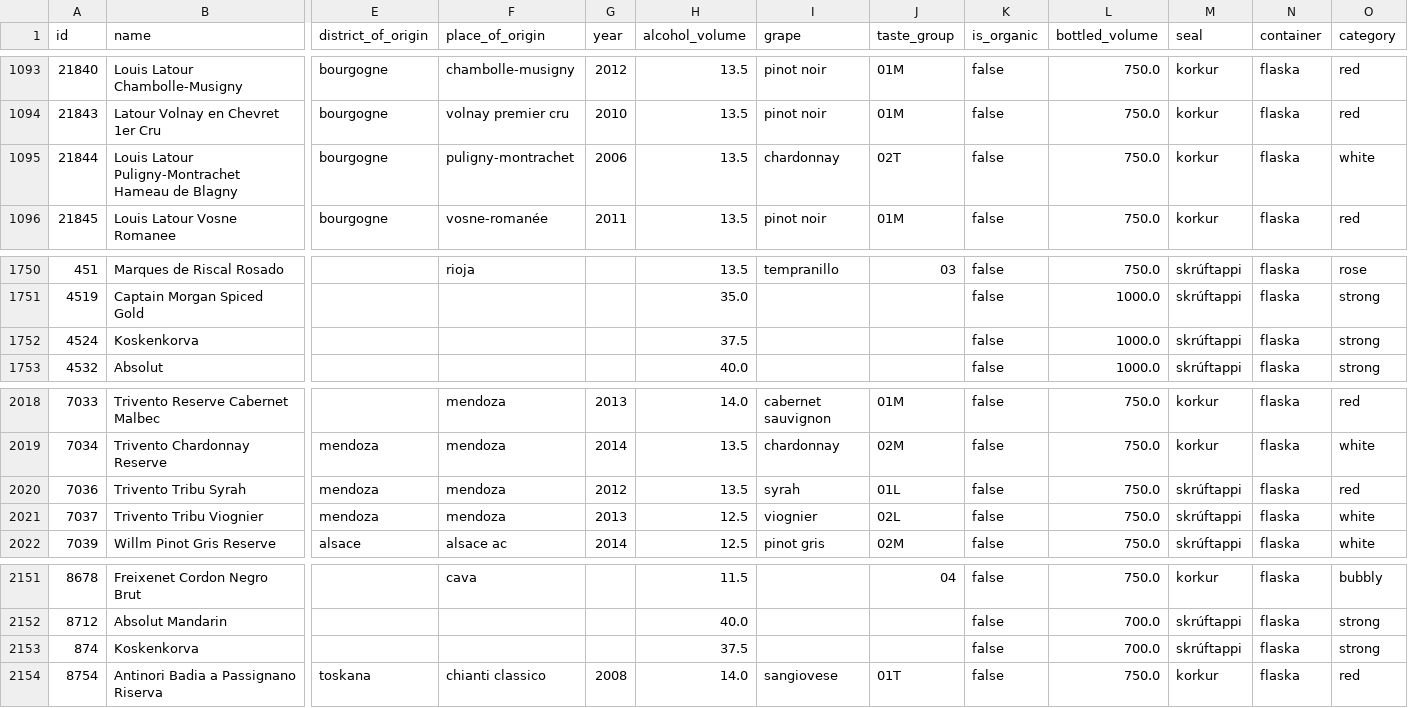
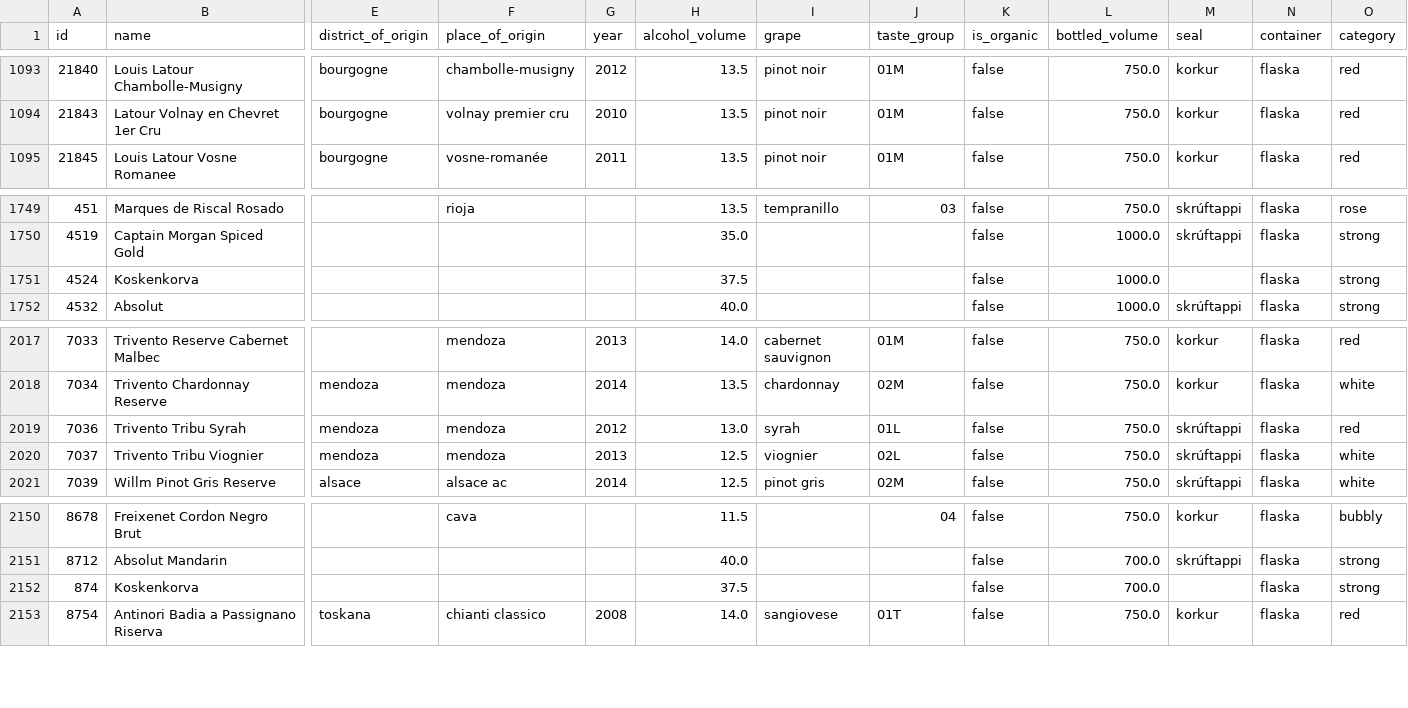
Before and after one commit to flother/vinbudin, a CSV file: data/products.csv, drawn as a sheet; only a part is shown, gaps mark what is left out; removed rows and columns are numbered as before the commit, all else as after; rows hold the shown columns only; the diff names each change by its address in the sheet, - before the commit and + after, or states it on an @@ line.

Commit message:
Add latest inventory data

```diff
--- a/data/products.csv
+++ b/data/products.csv
-row 1095: 21844 | Louis Latour Puligny-Montrachet Hameau de Blagny | bourgogne | puligny-montrachet | 2006 | 13.5 | chardonnay | 02T | false | 750.0 | korkur | flaska | white
-M1751 (seal): skrúftappi
+M1751 (seal): (empty)
-H2019 (alcohol_volume): 13.5
+H2019 (alcohol_volume): 13.0
-M2152 (seal): skrúftappi
+M2152 (seal): (empty)
```
Also changed, not shown: 1 other file.
